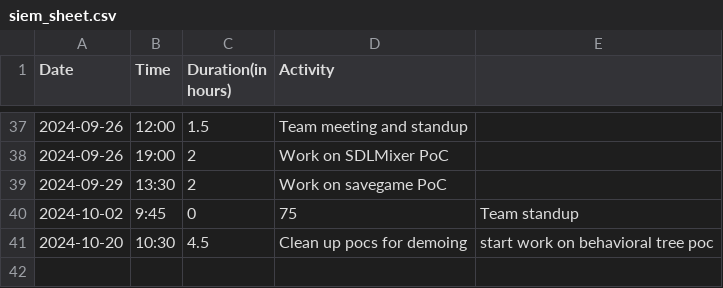
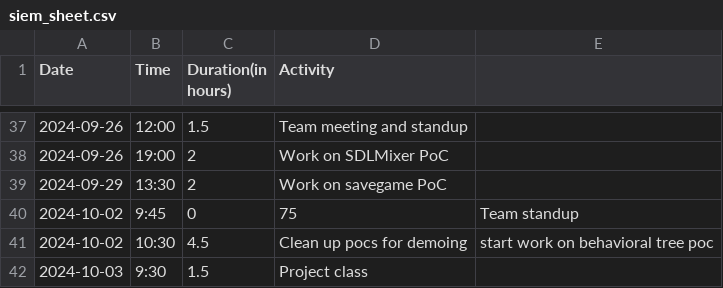
Before and after one commit to Seger01/GameEngine, a CSV file: docs/timesheets/siem_sheet.csv, drawn as a sheet; only a part is shown, gaps mark what is left out.

Commit message:
Small minutes update + updated timesheet

```diff
--- a/docs/timesheets/siem_sheet.csv
+++ b/docs/timesheets/siem_sheet.csv
@@ -40,2 +40,3 @@ Date,Time,Duration(in hours),Activity
 2024-10-02, 9:45, 0,75, Team standup
-2024-10-20, 10:30, 4.5, Clean up pocs for demoing, start work on behavioral tree poc
+2024-10-02, 10:30, 4.5, Clean up pocs for demoing, start work on behavioral tree poc
+2024-10-03, 9:30, 1.5, Project class
```
Also changed, not shown: 1 other file.
